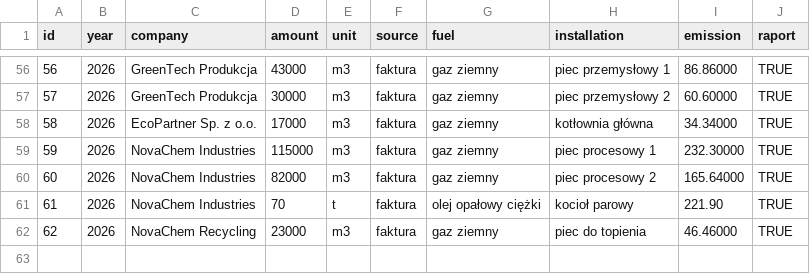
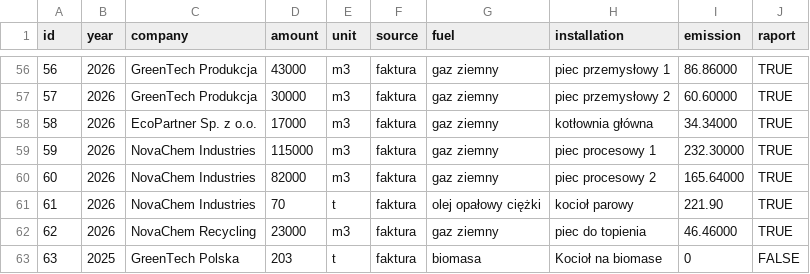
Before and after one commit to infoshareacademy/jpydzr10-emission-impossible, a CSV file: data_files/tbl_stationary_combustion.csv, drawn as a sheet; only a part is shown, gaps mark what is left out; the diff names each change by its address in the sheet, - before the commit and + after, or states it on an @@ line.

```diff
--- a/data_files/tbl_stationary_combustion.csv
+++ b/data_files/tbl_stationary_combustion.csv
+row 63: 63 | 2025 | GreenTech Polska | 203 | t | faktura | biomasa | Kocioł na biomase | 0 | FALSE
```
Also changed, not shown: data_files/tbl_e_cons.csv, data_files/tbl_mobile_combustion.csv, 10 other files.
